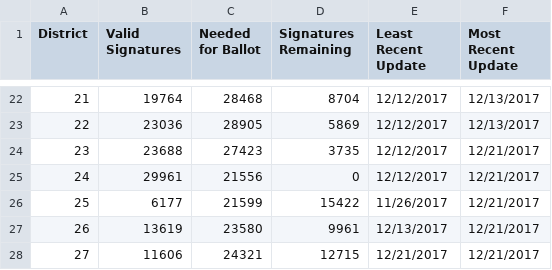
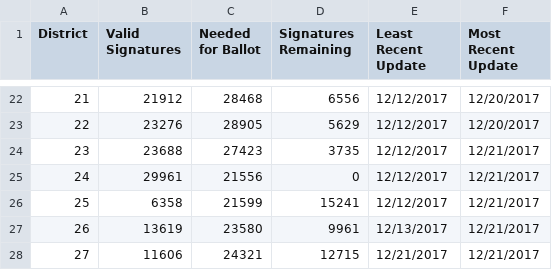
Before and after one commit to albarrentine/florida_rights_restoration, a TSV file: data/petitions.tsv, drawn as a sheet; only a part is shown, gaps mark what is left out; the diff covers the shown part only.

```diff
--- a/data/petitions.tsv
+++ b/data/petitions.tsv
@@ -22,6 +22,6 @@ District	Valid Signatures	Needed for Ballot	Signatures Remaining	Least Recent Up
-21	19764	28468	8704	12/12/2017	12/13/2017
-22	23036	28905	5869	12/12/2017	12/13/2017
+21	21912	28468	6556	12/12/2017	12/20/2017
+22	23276	28905	5629	12/12/2017	12/20/2017
 23	23688	27423	3735	12/12/2017	12/21/2017
 24	29961	21556	0	12/12/2017	12/21/2017
-25	6177	21599	15422	11/26/2017	12/21/2017
+25	6358	21599	15241	12/12/2017	12/21/2017
 26	13619	23580	9961	12/13/2017	12/21/2017
```
Also changed, not shown: 68 edited cells elsewhere in this file.
